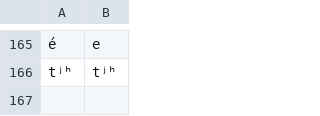
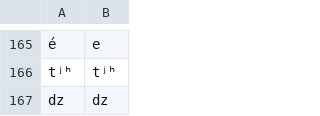
Before and after one commit to lexibank/amazonianvoices, a TSV file: etc/orthography.tsv, drawn as a sheet; only a part is shown, gaps mark what is left out; the diff names each change by its address in the sheet, - before the commit and + after, or states it on an @@ line.

Commit message:
added dz to orthography profile for Madjia

```diff
--- a/etc/orthography.tsv
+++ b/etc/orthography.tsv
+row 167: dz | dz
```
Also changed, not shown: cldf/forms.csv, 5 other files.
